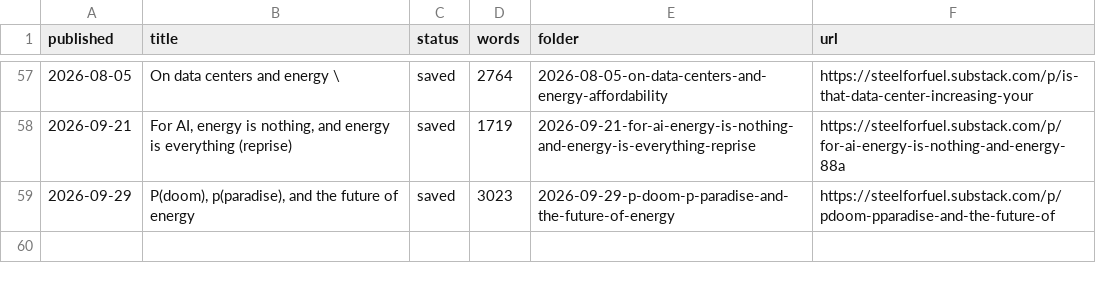
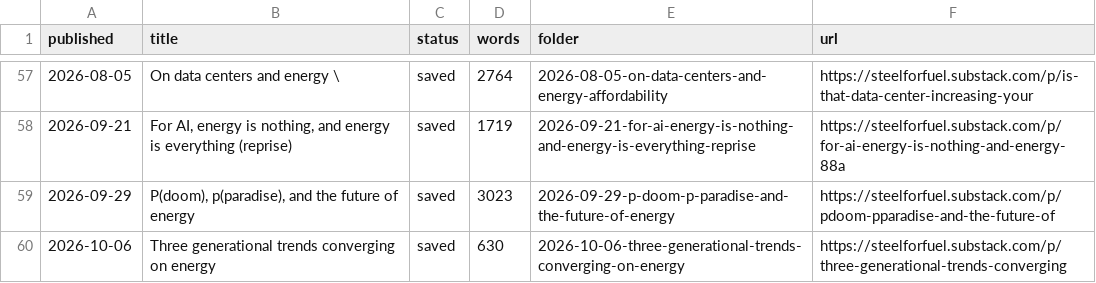
Before and after one commit to enflory/energy-transition-rest-of-us, a CSV file: sources/steel-for-fuel/manifest.csv, drawn as a sheet; only a part is shown, gaps mark what is left out.

```diff
--- a/sources/steel-for-fuel/manifest.csv
+++ b/sources/steel-for-fuel/manifest.csv
@@ -59 +59,2 @@ published,title,status,words,folder,url
 2026-09-29,"P(doom), p(paradise), and the future of energy",saved,3023,2026-09-29-p-doom-p-paradise-and-the-future-of-energy,https://steelforfuel.substack.com/p/pdoom-pparadise-and-the-future-of
+2026-10-06,Three generational trends converging on energy,saved,630,2026-10-06-three-generational-trends-converging-on-energy,https://steelforfuel.substack.com/p/three-generational-trends-converging
```
Also changed, not shown: sources/catalyst/manifest.csv, 3 other files.
